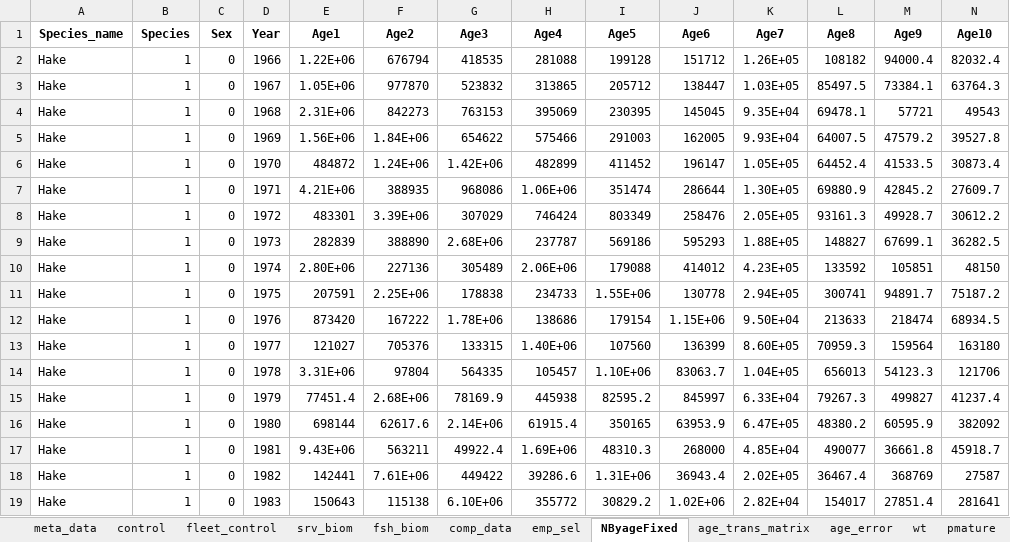
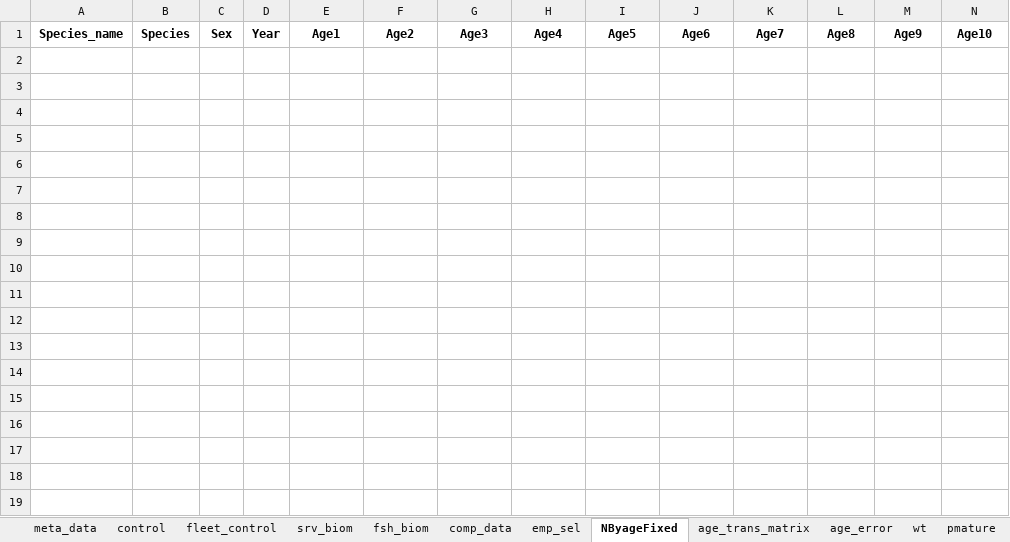
Before and after one commit to sowasser/hake-CEATTLE, an Excel workbook: data/hake_input_yr24.xlsx, sheet NByageFixed, drawn as a sheet; only a part is shown; values as stored, in another font and other column widths than the file's, no borders; rows hold the shown columns only; the diff covers the shown part only; the diff names each change by its address in the sheet, - before the commit and + after, or states it on an @@ line.

```diff
--- a/data/hake_input_yr24.xlsx (sheet NByageFixed)
+++ b/data/hake_input_yr24.xlsx (sheet NByageFixed)
-row 2: Hake | 1 | 0 | 1966 | 1.22E+06 | 676794 | 418535 | 281088 | 199128 | 151712 | 1.26E+05 | 108182 | 94000.4 | 82032.4
-row 3: Hake | 1 | 0 | 1967 | 1.05E+06 | 977870 | 523832 | 313865 | 205712 | 138447 | 1.03E+05 | 85497.5 | 73384.1 | 63764.3
-row 4: Hake | 1 | 0 | 1968 | 2.31E+06 | 842273 | 763153 | 395069 | 230395 | 145045 | 9.35E+04 | 69478.1 | 57721 | 49543
-row 5: Hake | 1 | 0 | 1969 | 1.56E+06 | 1.84E+06 | 654622 | 575466 | 291003 | 162005 | 9.93E+04 | 64007.5 | 47579.2 | 39527.8
-row 6: Hake | 1 | 0 | 1970 | 484872 | 1.24E+06 | 1.42E+06 | 482899 | 411452 | 196147 | 1.05E+05 | 64452.4 | 41533.5 | 30873.4
-row 7: Hake | 1 | 0 | 1971 | 4.21E+06 | 388935 | 968086 | 1.06E+06 | 351474 | 286644 | 1.30E+05 | 69880.9 | 42845.2 | 27609.7
-row 8: Hake | 1 | 0 | 1972 | 483301 | 3.39E+06 | 307029 | 746424 | 803349 | 258476 | 2.05E+05 | 93161.3 | 49928.7 | 30612.2
-row 9: Hake | 1 | 0 | 1973 | 282839 | 388890 | 2.68E+06 | 237787 | 569186 | 595293 | 1.88E+05 | 148827 | 67699.1 | 36282.5
-row 10: Hake | 1 | 0 | 1974 | 2.80E+06 | 227136 | 305489 | 2.06E+06 | 179088 | 414012 | 4.23E+05 | 133592 | 105851 | 48150
-row 11: Hake | 1 | 0 | 1975 | 207591 | 2.25E+06 | 178838 | 234733 | 1.55E+06 | 130778 | 2.94E+05 | 300741 | 94891.7 | 75187.2
-row 12: Hake | 1 | 0 | 1976 | 873420 | 167222 | 1.78E+06 | 138686 | 179154 | 1.15E+06 | 9.50E+04 | 213633 | 218474 | 68934.5
-row 13: Hake | 1 | 0 | 1977 | 121027 | 705376 | 133315 | 1.40E+06 | 107560 | 136399 | 8.60E+05 | 70959.3 | 159564 | 163180
-row 14: Hake | 1 | 0 | 1978 | 3.31E+06 | 97804 | 564335 | 105457 | 1.10E+06 | 83063.7 | 1.04E+05 | 656013 | 54123.3 | 121706
-row 15: Hake | 1 | 0 | 1979 | 77451.4 | 2.68E+06 | 78169.9 | 445938 | 82595.2 | 845997 | 6.33E+04 | 79267.3 | 499827 | 41237.4
-row 16: Hake | 1 | 0 | 1980 | 698144 | 62617.6 | 2.14E+06 | 61915.4 | 350165 | 63953.9 | 6.47E+05 | 48380.2 | 60595.9 | 382092
-row 17: Hake | 1 | 0 | 1981 | 9.43E+06 | 563211 | 49922.4 | 1.69E+06 | 48310.3 | 268000 | 4.85E+04 | 490077 | 36661.8 | 45918.7
-row 18: Hake | 1 | 0 | 1982 | 142441 | 7.61E+06 | 449422 | 39286.6 | 1.31E+06 | 36943.4 | 2.02E+05 | 36467.4 | 368769 | 27587
-row 19: Hake | 1 | 0 | 1983 | 150643 | 115138 | 6.10E+06 | 355772 | 30829.2 | 1.02E+06 | 2.82E+04 | 154017 | 27851.4 | 281641
```
Also changed, not shown: 36 removed rows elsewhere in this sheet, sheet age_trans_matrix, 1 other file.
